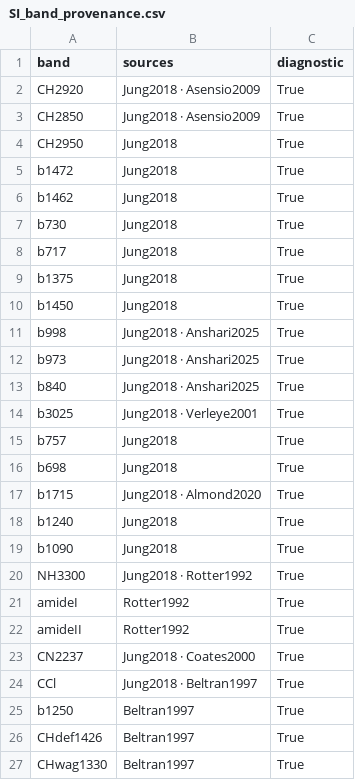
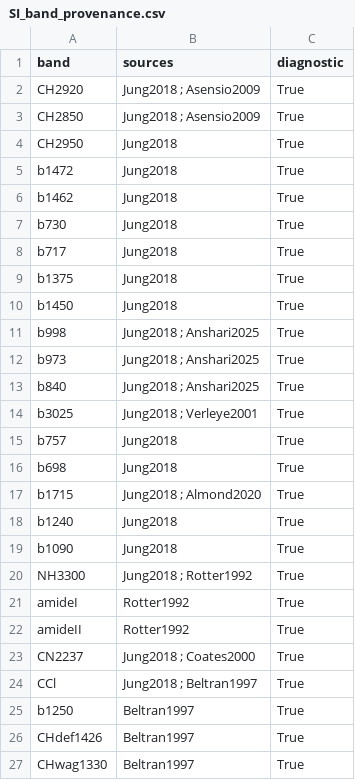
Before and after one commit to yjkcode0828/field_MPs_codes, a CSV file: data/SI_band_provenance.csv, drawn as a sheet; only a part is shown.

```diff
--- a/data/SI_band_provenance.csv
+++ b/data/SI_band_provenance.csv
@@ -1,4 +1,4 @@
 band,sources,diagnostic
-CH2920,Jung2018 · Asensio2009,True
-CH2850,Jung2018 · Asensio2009,True
+CH2920,Jung2018 ; Asensio2009,True
+CH2850,Jung2018 ; Asensio2009,True
 CH2950,Jung2018,True
@@ -10,16 +10,16 @@ b1375,Jung2018,True
 b1450,Jung2018,True
-b998,Jung2018 · Anshari2025,True
-b973,Jung2018 · Anshari2025,True
-b840,Jung2018 · Anshari2025,True
-b3025,Jung2018 · Verleye2001,True
+b998,Jung2018 ; Anshari2025,True
+b973,Jung2018 ; Anshari2025,True
+b840,Jung2018 ; Anshari2025,True
+b3025,Jung2018 ; Verleye2001,True
 b757,Jung2018,True
 b698,Jung2018,True
-b1715,Jung2018 · Almond2020,True
+b1715,Jung2018 ; Almond2020,True
 b1240,Jung2018,True
 b1090,Jung2018,True
-NH3300,Jung2018 · Rotter1992,True
+NH3300,Jung2018 ; Rotter1992,True
 amideI,Rotter1992,True
 amideII,Rotter1992,True
-CN2237,Jung2018 · Coates2000,True
-CCl,Jung2018 · Beltran1997,True
+CN2237,Jung2018 ; Coates2000,True
+CCl,Jung2018 ; Beltran1997,True
 b1250,Beltran1997,True
```
Also changed, not shown: 3 other files.
